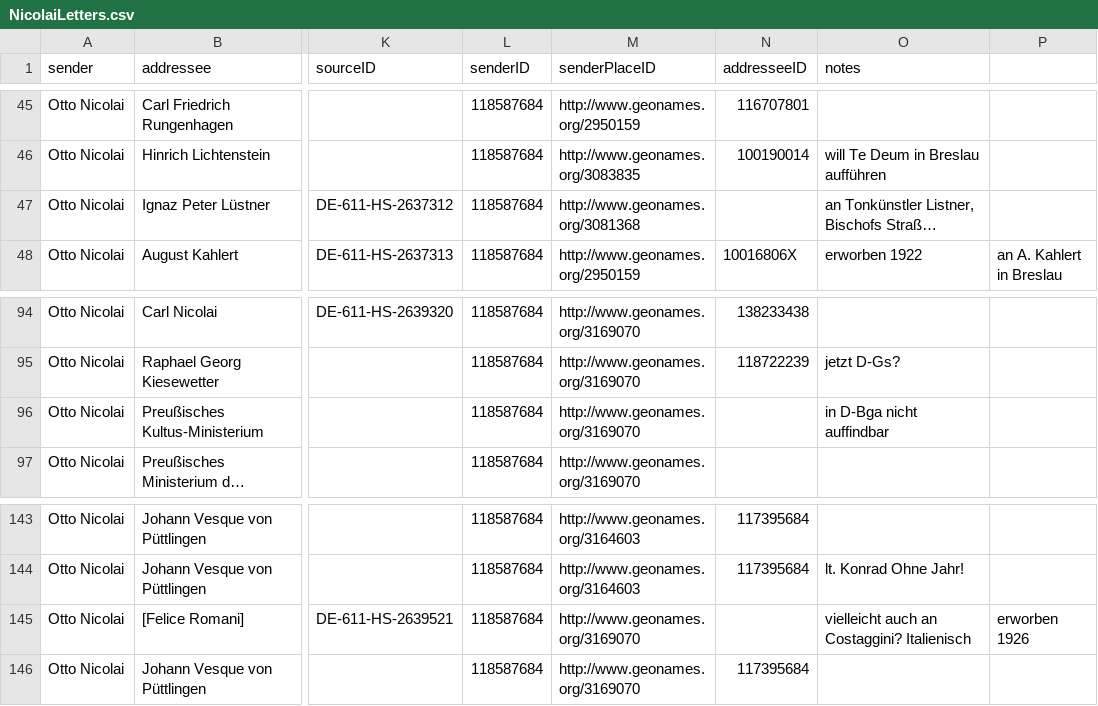
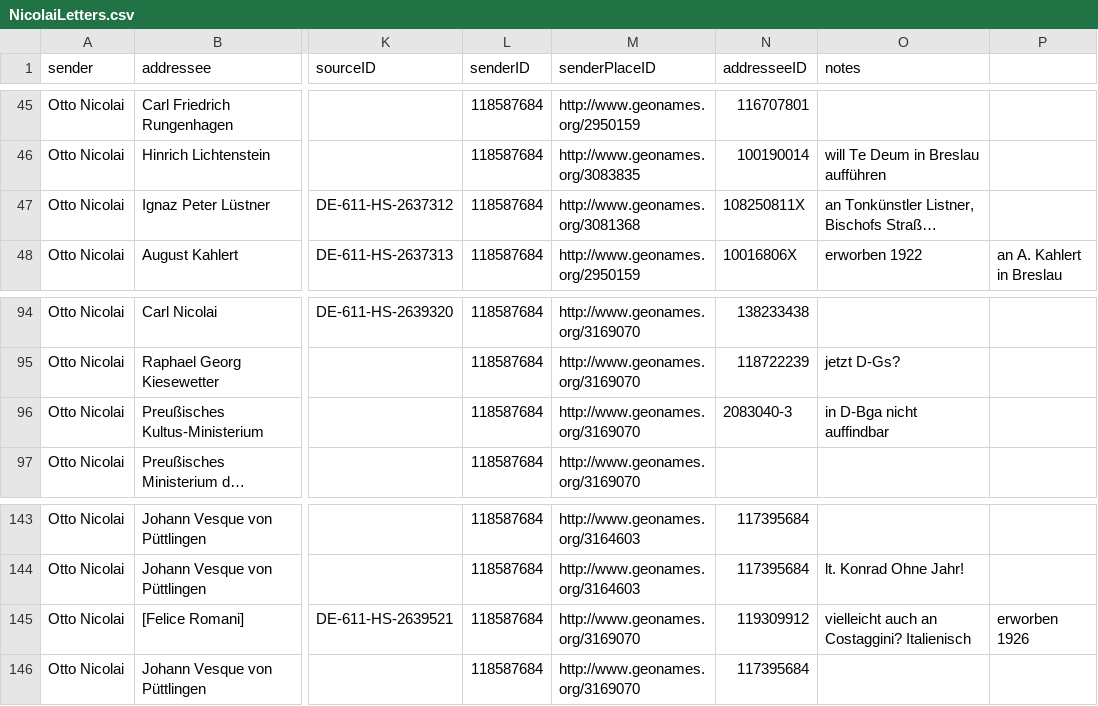
Before and after one commit to rettinghaus/NicolaiLetters, a CSV file: NicolaiLetters.csv, drawn as a sheet; only a part is shown, gaps mark what is left out; long unchanged cells end in …; the diff names each change by its address in the sheet, - before the commit and + after, or states it on an @@ line.

Commit message:
Added authority control data

```diff
--- a/NicolaiLetters.csv
+++ b/NicolaiLetters.csv
-N47 (addresseeID): (empty)
+N47 (addresseeID): 108250811X
-N96 (addresseeID): (empty)
+N96 (addresseeID): 2083040-3
-N145 (addresseeID): (empty)
+N145 (addresseeID): 119309912
```
